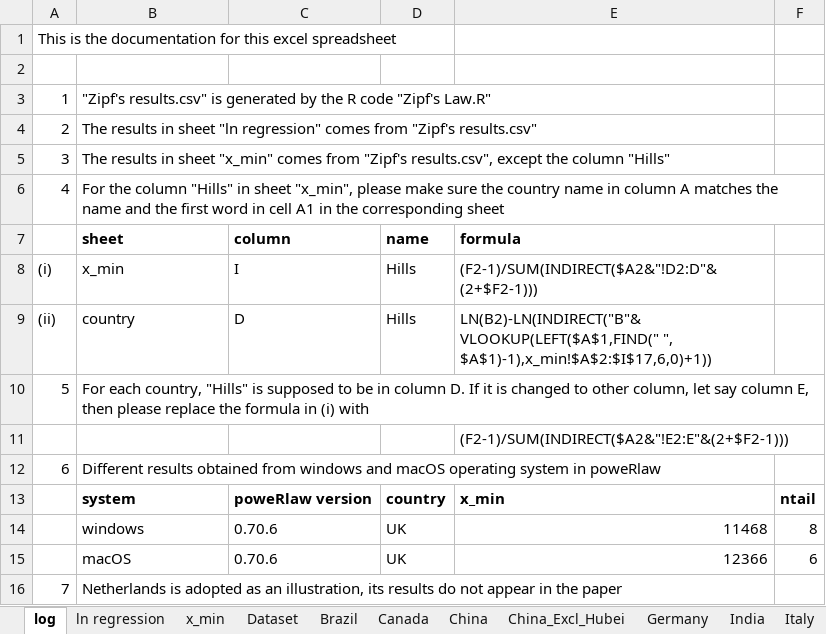
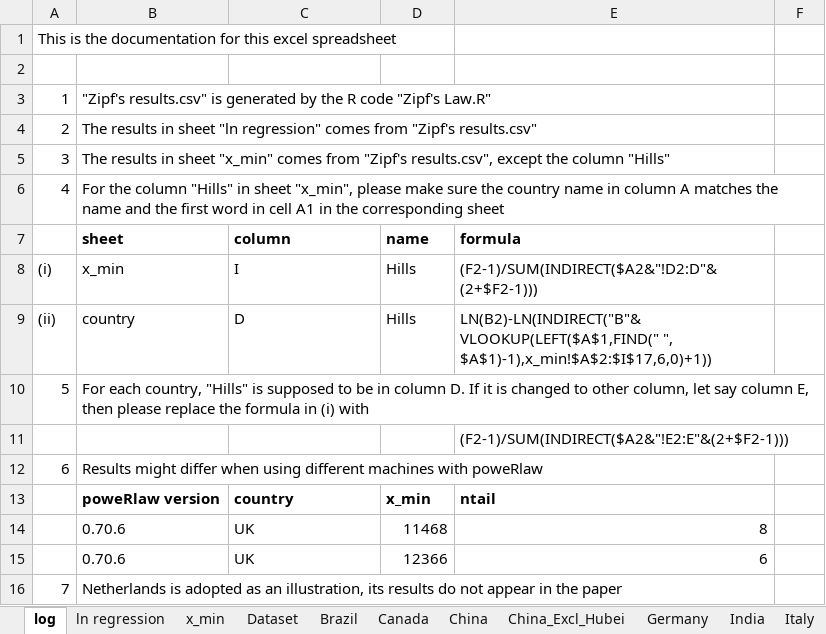
Before and after one commit to kaiser1999/Financial-Data-Analytics, an Excel workbook: 04 Financial Forensics/Zipf's Law.xlsx, sheet log, drawn as a sheet; values as stored, in another font and other column widths than the file's, no borders; removed rows and columns are numbered as before the commit, all else as after; the diff names each change by its address in the sheet, - before the commit and + after, or states it on an @@ line.

```diff
--- a/04 Financial Forensics/Zipf's Law.xlsx (sheet log)
+++ b/04 Financial Forensics/Zipf's Law.xlsx (sheet log)
-B12 (sheet): Different results obtained from windows and macOS operating system in poweRlaw
+B12 (sheet): Results might differ when using different machines with poweRlaw
-row 13:  | system | poweRlaw version | country | x_min | ntail
-row 14:  | windows | 0.70.6 | UK | 11468 | 8
-row 15:  | macOS | 0.70.6 | UK | 12366 | 6
+row 13:  | poweRlaw version | country | x_min | ntail
+row 14:  | 0.70.6 | UK | 11468 | 8
+row 15:  | 0.70.6 | UK | 12366 | 6
```
Also changed, not shown: sheet UK, sheet x_min, sheet ln regression, other sheet tabs, formulas that keep their value, 4 other files.
